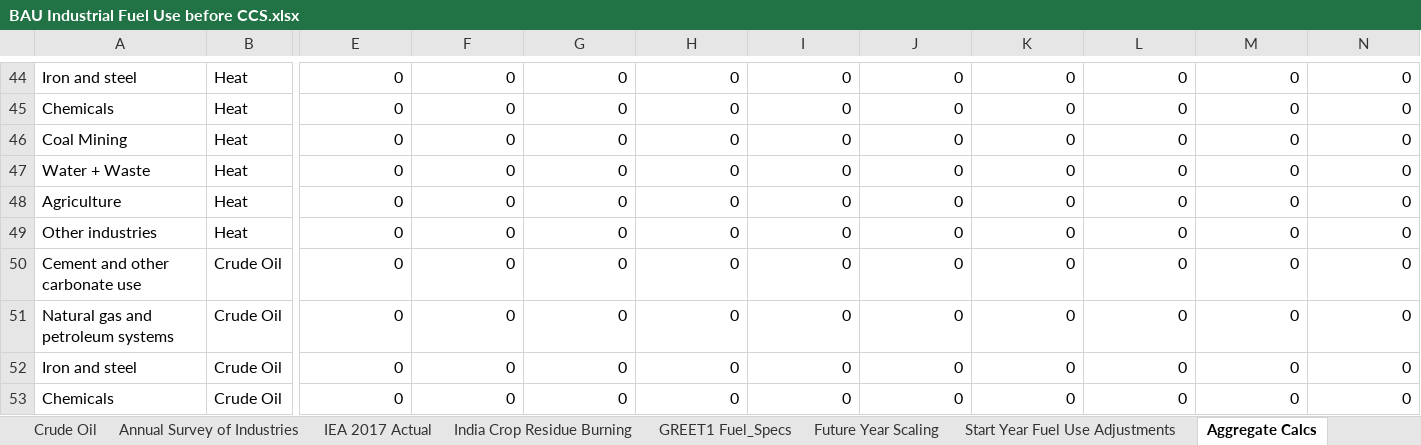
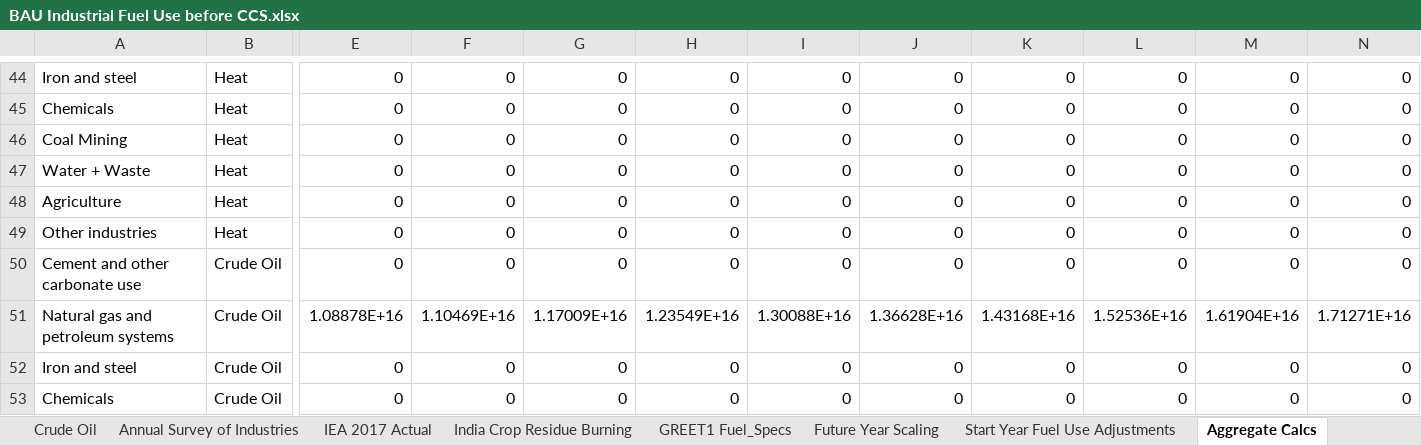
Before and after one commit to EnergyInnovation/eps-india, an Excel workbook: InputData/indst/BIFUbC/BAU Industrial Fuel Use before CCS.xlsx, sheet Aggregate Calcs, drawn as a sheet; only a part is shown, gaps mark what is left out; values as stored, in another font and other column widths than the file's, no borders; removed rows and columns are numbered as before the commit, all else as after; rows hold the shown columns only; the diff names each change by its address in the sheet, - before the commit and + after, or states it on an @@ line.

```diff
--- a/InputData/indst/BIFUbC/BAU Industrial Fuel Use before CCS.xlsx (sheet Aggregate Calcs)
+++ b/InputData/indst/BIFUbC/BAU Industrial Fuel Use before CCS.xlsx (sheet Aggregate Calcs)
-row 51: Natural gas and petroleum systems | Crude Oil | 0 | 0 | 0 | 0 | 0 | 0 | 0 | 0 | 0 | 0
+row 51: Natural gas and petroleum systems | Crude Oil | 1.08878E+16 | 1.10469E+16 | 1.17009E+16 | 1.23549E+16 | 1.30088E+16 | 1.36628E+16 | 1.43168E+16 | 1.52536E+16 | 1.61904E+16 | 1.71271E+16
```
Also changed, not shown: sheet BIFUbC-crude-oil, sheet Crude Oil, sheet Min. of Petr. & NG, InputData/elec/PTCF/Peak Time Capacity Factors.xlsx, InputData/indst/BPoIFUfE/BAU Proportion of Industrial Fuel Used for Energy.xlsx, 3 other files.
